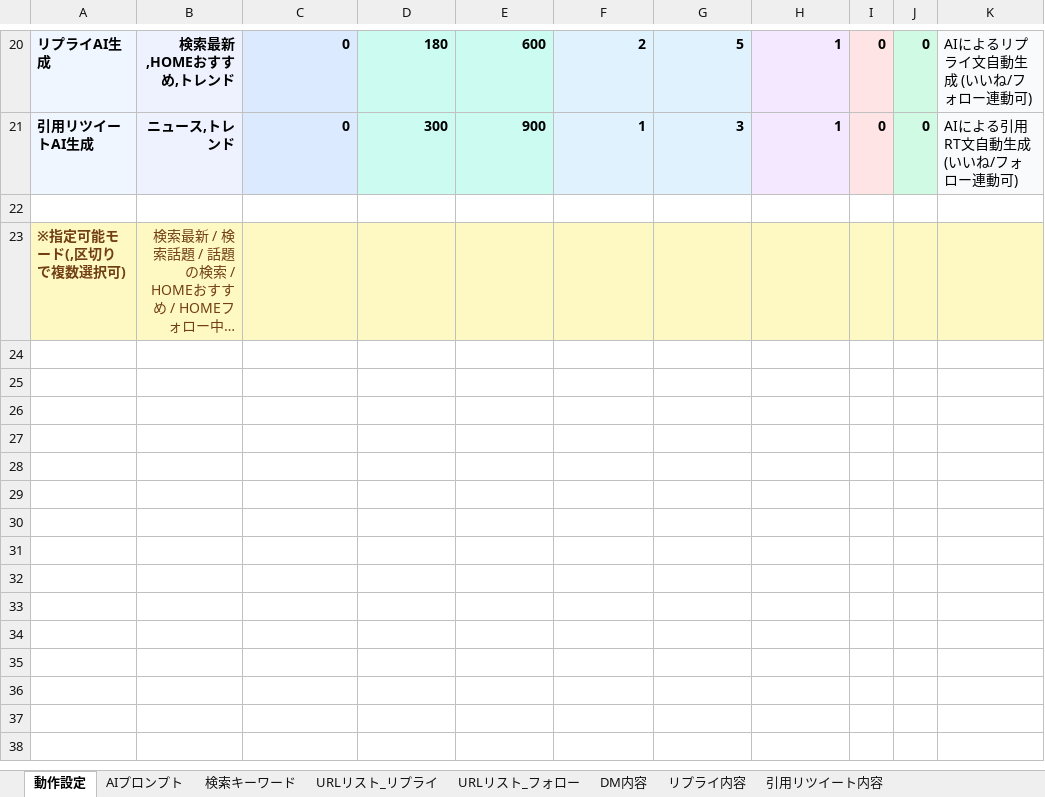
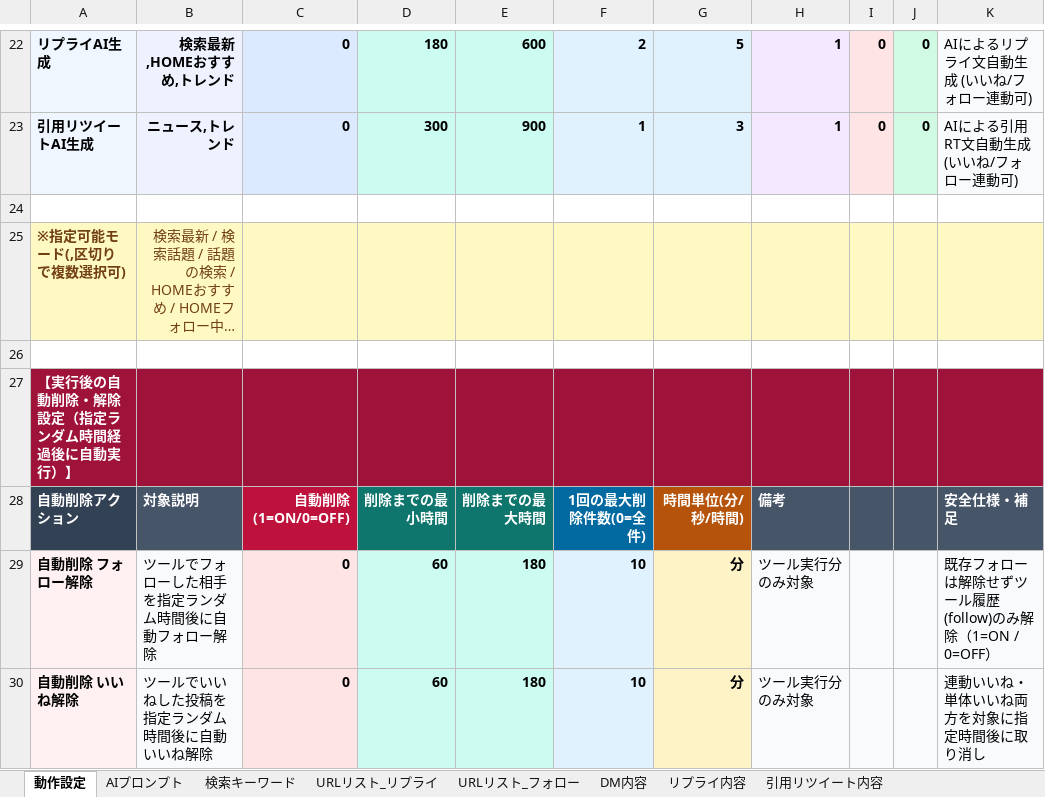
Before and after one commit to shinky0924-wq/XAutoTool_, an Excel workbook: sub_account_02.xlsx, sheet 動作設定, drawn as a sheet; only a part is shown, gaps mark what is left out; long unchanged cells end in …; values as stored, in another font and other column widths than the file's, no borders; the diff covers the shown part only; the diff names each change by its address in the sheet, - before the commit and + after, or states it on an @@ line.

```diff
--- a/sub_account_02.xlsx (sheet 動作設定)
+++ b/sub_account_02.xlsx (sheet 動作設定)
+row 26: (empty)
+row 27: 【実行後の自動削除・解除設定（指定ランダム時間経過後に自動実行）】
+row 28: 自動削除アクション | 対象説明 | 自動削除(1=ON/0=OFF) | 削除までの最小時間 | 削除までの最大時間 | 1回の最大削除件数(0=全件) | 時間単位(分/秒/時間) | 備考 |  |  | 安全仕様・補足
+row 29: 自動削除 フォロー解除 | ツールでフォローした相手を指定ランダム時間後に自動フォロー解除 | 0 | 60 | 180 | 10 | 分 | ツール実行分のみ対象 |  |  | 既存フォローは解除せずツール履歴(follow)のみ解除（1=ON / 0=OFF）
+row 30: 自動削除 いいね解除 | ツールでいいねした投稿を指定ランダム時間後に自動いいね解除 | 0 | 60 | 180 | 10 | 分 | ツール実行分のみ対象 |  |  | 連動いいね・単体いいね両方を対象に指定時間後に取り消し
```
Also changed, not shown: 6 added rows and 4 edited cells elsewhere in this sheet, wqwq1320.xlsx, アカウント名.xlsx, 7 other files.
